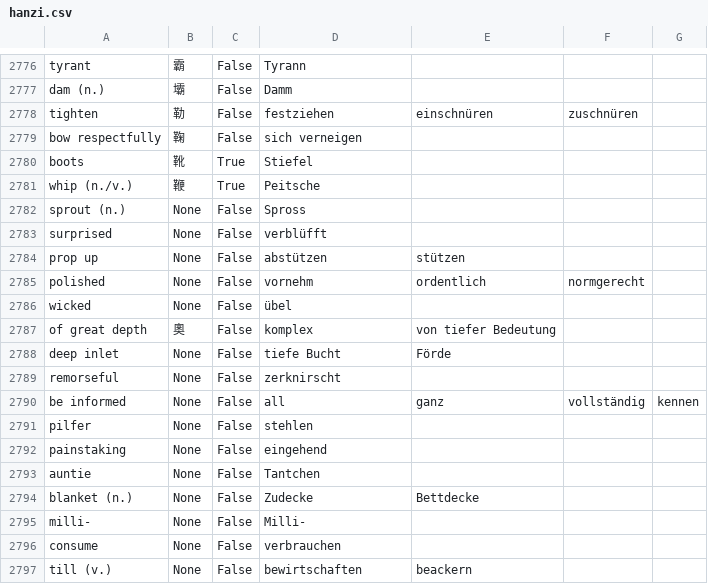
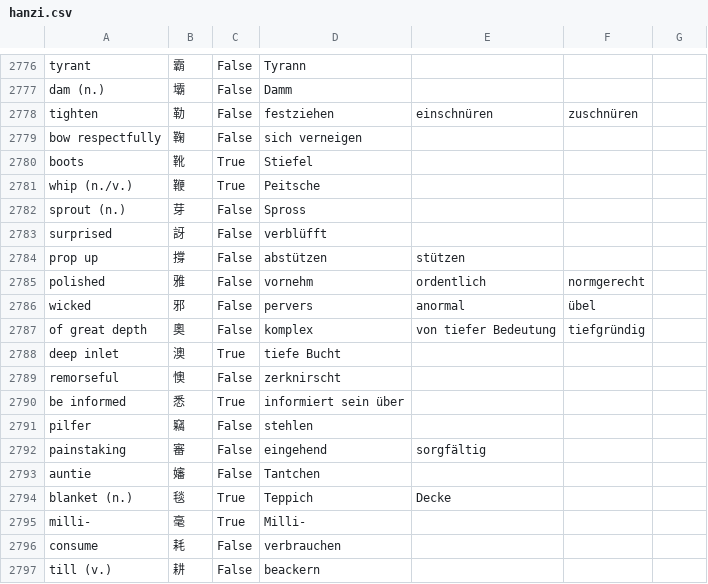
Before and after one commit to marcaltmann/hanzi, a CSV file: hanzi.csv, drawn as a sheet; only a part is shown, gaps mark what is left out; the diff covers the shown part only.

Commit message:
Lesson 51

```diff
--- a/hanzi.csv
+++ b/hanzi.csv
@@ -2781,17 +2781,17 @@ boots,靴,True,Stiefel,,,
 whip (n./v.),鞭,True,Peitsche,,,
-sprout (n.),None,False,Spross,,,
-surprised,None,False,verblüfft,,,
-prop up,None,False,abstützen,stützen,,
-polished,None,False,vornehm,ordentlich,normgerecht,
-wicked,None,False,übel,,,
-of great depth,奧,False,komplex,von tiefer Bedeutung,,
-deep inlet,None,False,tiefe Bucht,Förde,,
-remorseful,None,False,zerknirscht,,,
-be informed,None,False,all,ganz,vollständig,kennen
-pilfer,None,False,stehlen,,,
-painstaking,None,False,eingehend,,,
-auntie,None,False,Tantchen,,,
-blanket (n.),None,False,Zudecke,Bettdecke,,
-milli-,None,False,Milli-,,,
-consume,None,False,verbrauchen,,,
-till (v.),None,False,bewirtschaften,beackern,,
+sprout (n.),芽,False,Spross,,,
+surprised,訝,False,verblüfft,,,
+prop up,撐,False,abstützen,stützen,,
+polished,雅,False,vornehm,ordentlich,normgerecht,
+wicked,邪,False,pervers,anormal,übel,,,
+of great depth,奧,False,komplex,von tiefer Bedeutung,tiefgründig,
+deep inlet,澳,True,tiefe Bucht,,,
+remorseful,懊,False,zerknirscht,,,
+be informed,悉,True,informiert sein über,,
+pilfer,竊,False,stehlen,,,
+painstaking,審,False,eingehend,sorgfältig,,
+auntie,嬸,False,Tantchen,,,
+blanket (n.),毯,True,Teppich,Decke,,
+milli-,毫,True,Milli-,,,
+consume,耗,False,verbrauchen,,,
+till (v.),耕,False,beackern,,,
```
Also changed, not shown: 19 edited cells elsewhere in this file.
